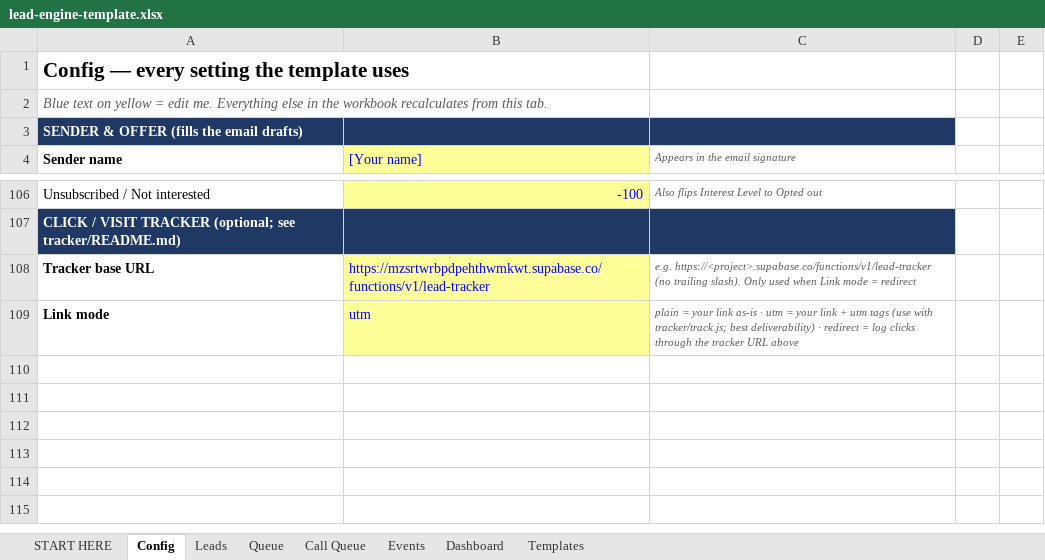
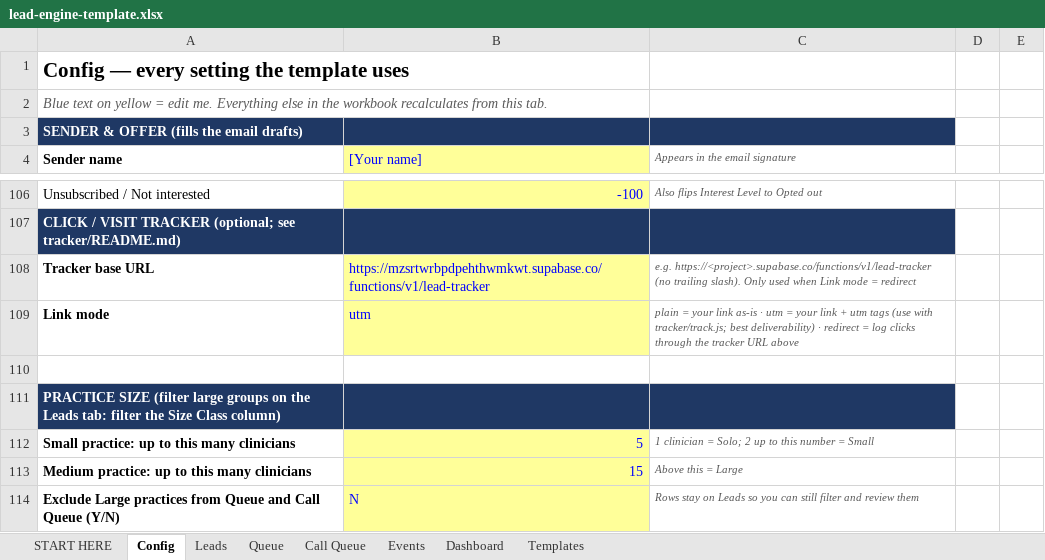
Before and after one commit to punjabitaz-ctrl/lead-engine, an Excel workbook: lead-engine-template.xlsx, sheet Config, drawn as a sheet; only a part is shown, gaps mark what is left out; values as stored, in another font and other column widths than the file's, no borders; the diff names each change by its address in the sheet, - before the commit and + after, or states it on an @@ line.

```diff
--- a/lead-engine-template.xlsx (sheet Config)
+++ b/lead-engine-template.xlsx (sheet Config)
+row 110: (empty)
+row 111: PRACTICE SIZE (filter large groups on the Leads tab: filter the Size Class column)
+row 112: Small practice: up to this many clinicians | 5 | 1 clinician = Solo; 2 up to this number = Small
+row 113: Medium practice: up to this many clinicians | 15 | Above this = Large
+row 114: Exclude Large practices from Queue and Call Queue (Y/N) | N | Rows stay on Leads so you can still filter and review them
```
Also changed, not shown: sheet Leads, formulas that keep their value, 8 other files.
